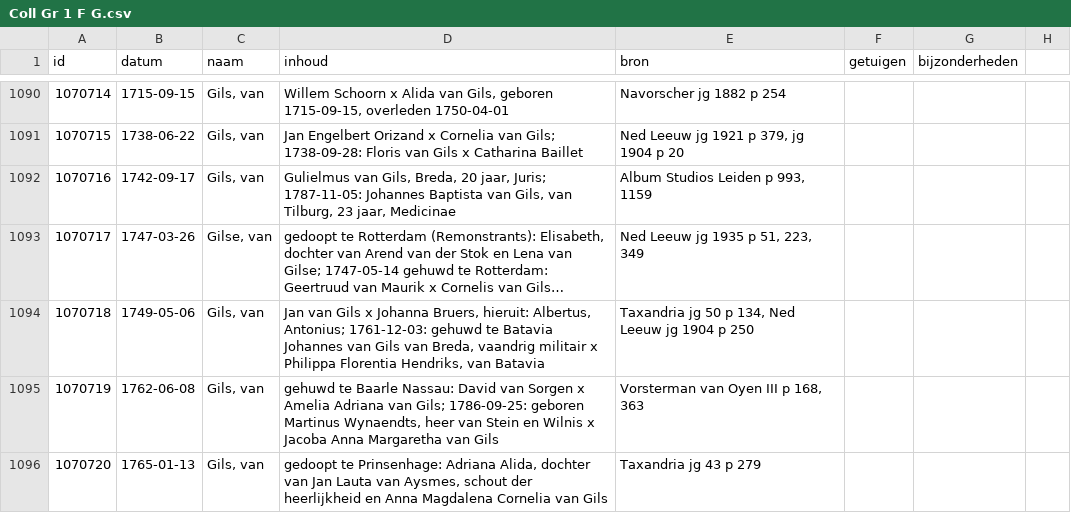
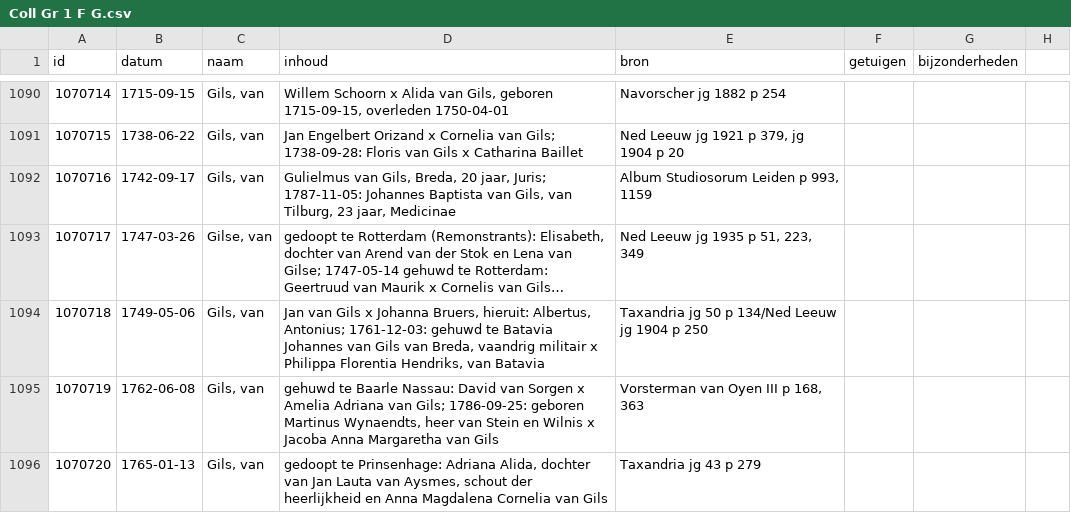
Before and after one commit to collectiegroesbeek/collectiegroesbeek-data, a CSV file: Coll Gr 1 F G.csv, drawn as a sheet; only a part is shown, gaps mark what is left out; long unchanged cells end in …; the diff covers the shown part only; the diff names each change by its address in the sheet, - before the commit and + after, or states it on an @@ line.

```diff
--- a/Coll Gr 1 F G.csv
+++ b/Coll Gr 1 F G.csv
-E1092 (bron): Album Studios Leiden p 993, 1159
+E1092 (bron): Album Studiosorum Leiden p 993, 1159
-E1094 (bron): …50 p 134, Ned Leeuw jg…
+E1094 (bron): …50 p 134/Ned Leeuw jg…
```
Also changed, not shown: 30 edited cells elsewhere in this file, Coll Gr 1 E.csv, Coll Gr 1 M.csv, 15 other files.
